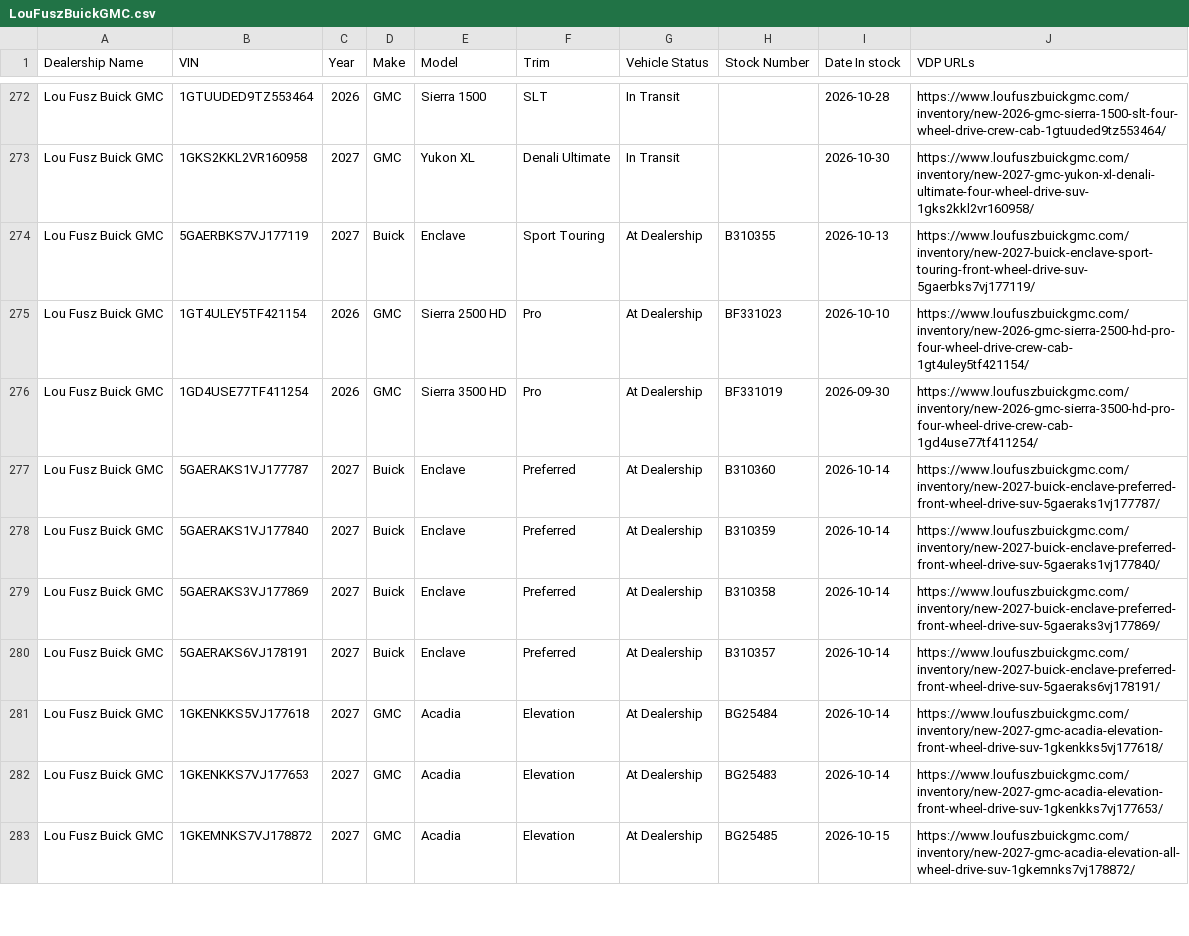
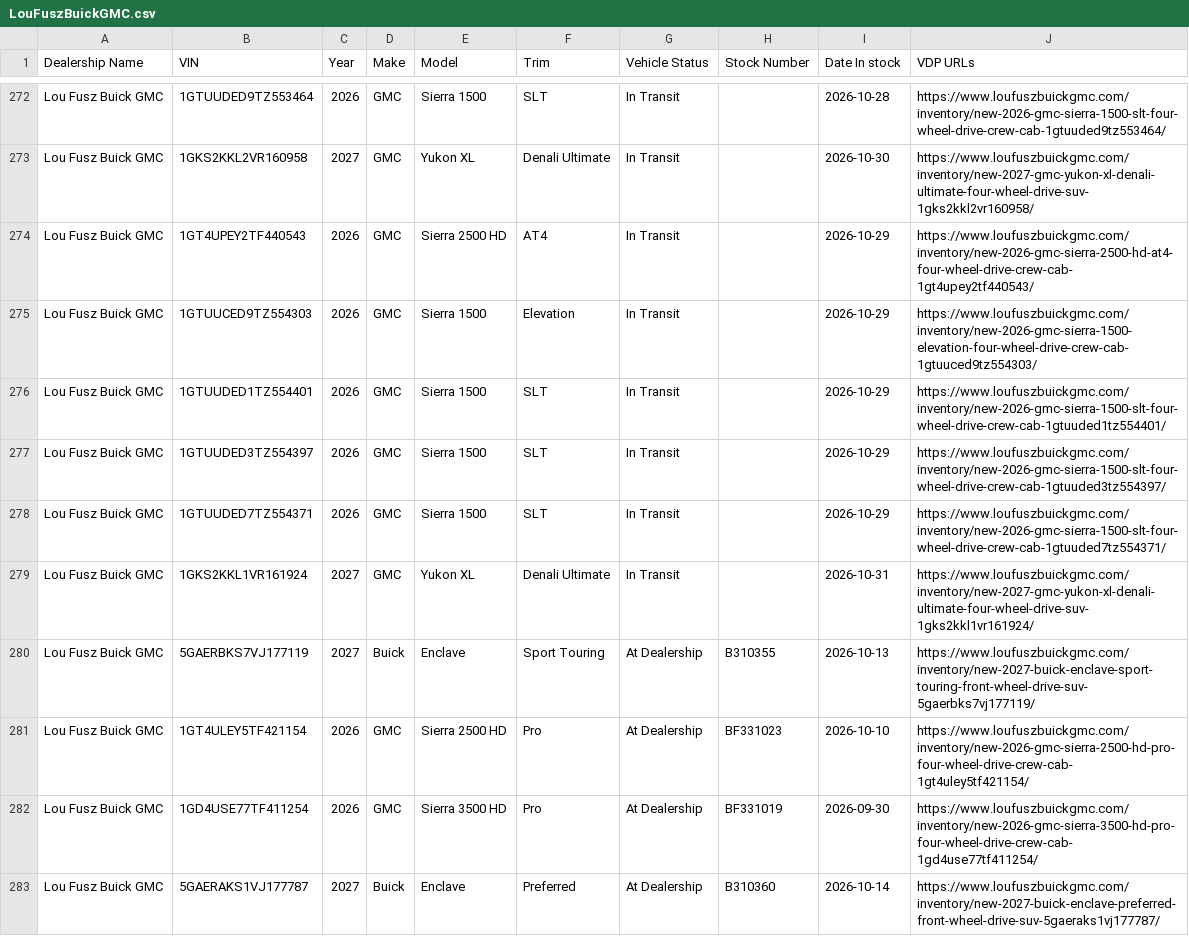
Before and after one commit to JnuruFusz/-lou-fusz-2027-model-pipeline, a CSV file: data/LouFuszBuickGMC.csv, drawn as a sheet; only a part is shown, gaps mark what is left out; the shorter side is filled out with more unchanged rows; the diff covers the shown part only.

```diff
--- a/data/LouFuszBuickGMC.csv
+++ b/data/LouFuszBuickGMC.csv
@@ -273,2 +273,8 @@
 "Lou Fusz Buick GMC",1GKS2KKL2VR160958,2027,GMC,"Yukon XL","Denali Ultimate","In Transit",,2026-10-30,https://www.loufuszbuickgmc.com/inventory/new-2027-gmc-yukon-xl-denali-ultimate-four-wheel-drive-suv-1gks2kkl2vr160958/
+"Lou Fusz Buick GMC",1GT4UPEY2TF440543,2026,GMC,"Sierra 2500 HD",AT4,"In Transit",,2026-10-29,https://www.loufuszbuickgmc.com/inventory/new-2026-gmc-sierra-2500-hd-at4-four-wheel-drive-crew-cab-1gt4upey2tf440543/
+"Lou Fusz Buick GMC",1GTUUCED9TZ554303,2026,GMC,"Sierra 1500",Elevation,"In Transit",,2026-10-29,https://www.loufuszbuickgmc.com/inventory/new-2026-gmc-sierra-1500-elevation-four-wheel-drive-crew-cab-1gtuuced9tz554303/
+"Lou Fusz Buick GMC",1GTUUDED1TZ554401,2026,GMC,"Sierra 1500",SLT,"In Transit",,2026-10-29,https://www.loufuszbuickgmc.com/inventory/new-2026-gmc-sierra-1500-slt-four-wheel-drive-crew-cab-1gtuuded1tz554401/
+"Lou Fusz Buick GMC",1GTUUDED3TZ554397,2026,GMC,"Sierra 1500",SLT,"In Transit",,2026-10-29,https://www.loufuszbuickgmc.com/inventory/new-2026-gmc-sierra-1500-slt-four-wheel-drive-crew-cab-1gtuuded3tz554397/
+"Lou Fusz Buick GMC",1GTUUDED7TZ554371,2026,GMC,"Sierra 1500",SLT,"In Transit",,2026-10-29,https://www.loufuszbuickgmc.com/inventory/new-2026-gmc-sierra-1500-slt-four-wheel-drive-crew-cab-1gtuuded7tz554371/
+"Lou Fusz Buick GMC",1GKS2KKL1VR161924,2027,GMC,"Yukon XL","Denali Ultimate","In Transit",,2026-10-31,https://www.loufuszbuickgmc.com/inventory/new-2027-gmc-yukon-xl-denali-ultimate-four-wheel-drive-suv-1gks2kkl1vr161924/
 "Lou Fusz Buick GMC",5GAERBKS7VJ177119,2027,Buick,Enclave,"Sport Touring","At Dealership",B310355,2026-10-13,https://www.loufuszbuickgmc.com/inventory/new-2027-buick-enclave-sport-touring-front-wheel-drive-suv-5gaerbks7vj177119/
```
Also changed, not shown: 50 moved rows and 33 edited cells elsewhere in this file, data/FuszCDJRF.csv, data/LouFuszKIA.csv, 13 other files.
